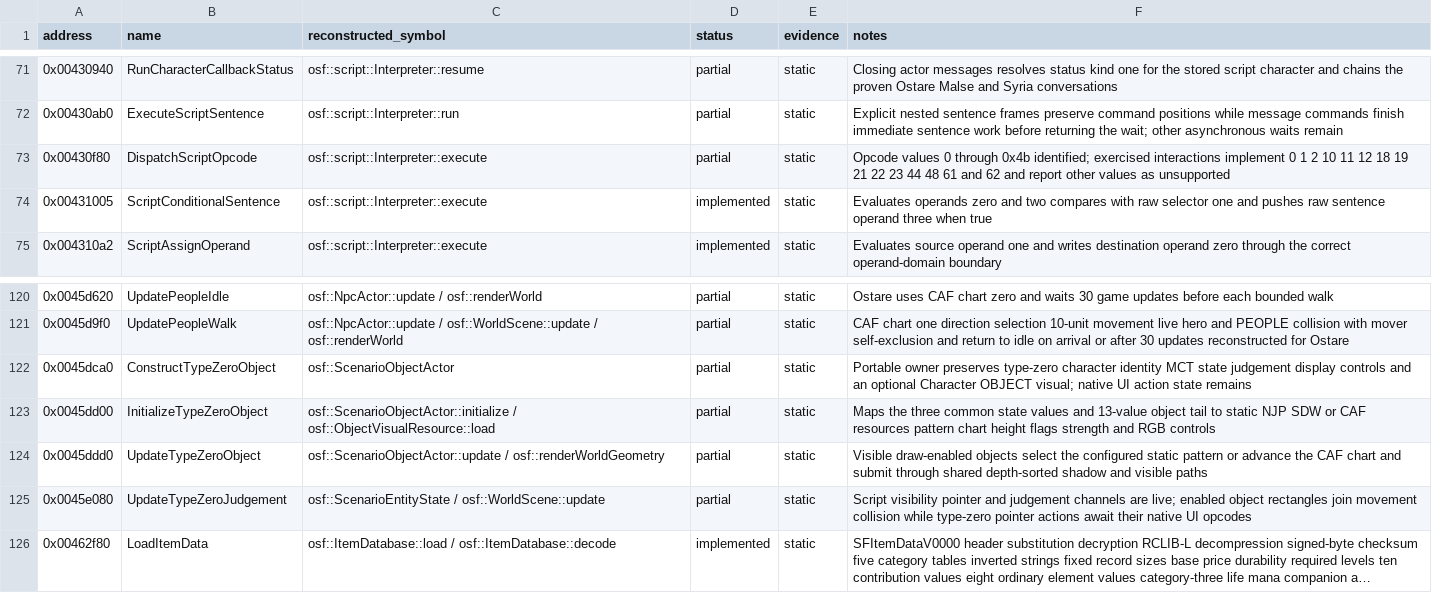
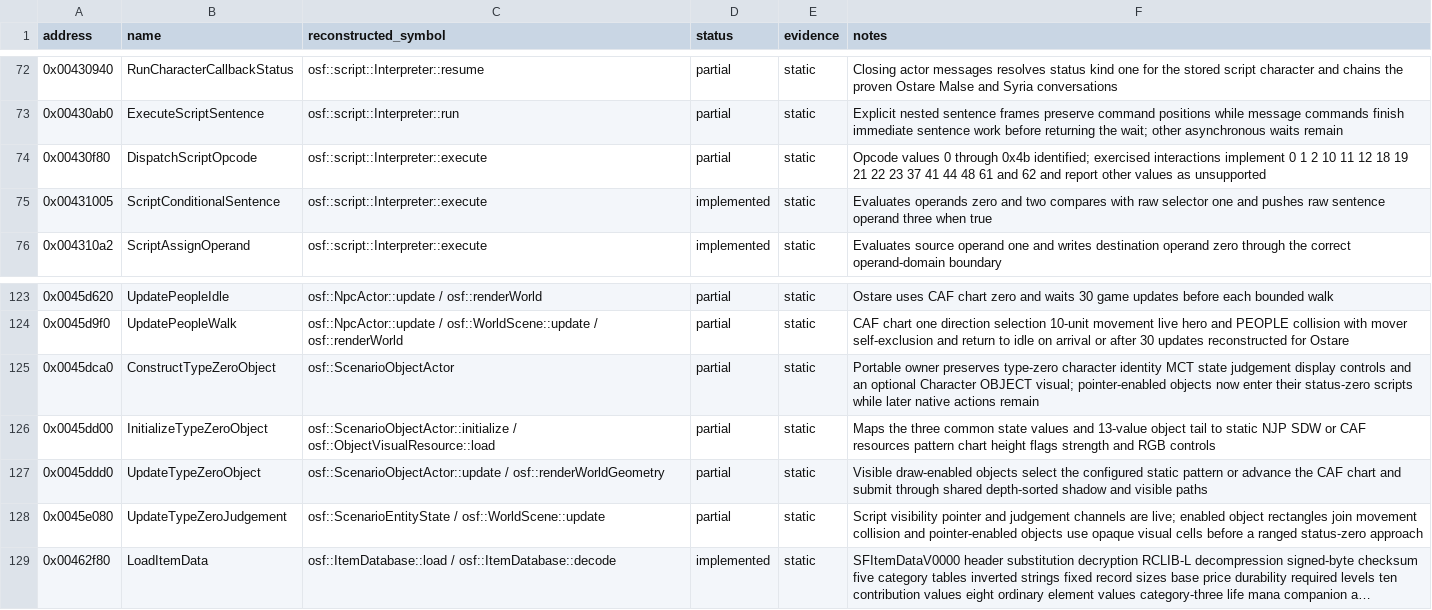
Before and after one commit to RednibCoding/OpenShadowFlare, a CSV file: reverse/shadowflare-exe/functions.csv, drawn as a sheet; only a part is shown, gaps mark what is left out; long unchanged cells end in …; addresses are those after the commit; the diff covers the shown part only; the diff names each change by its address in the sheet, - before the commit and + after, or states it on an @@ line.

Commit message:
Reconstruct type-zero transport, Warehouse, and save ownership

```diff
--- a/reverse/shadowflare-exe/functions.csv
+++ b/reverse/shadowflare-exe/functions.csv
-F74 (notes): …22 23 44 48…
+F74 (notes): …22 23 37 41 44 48…
-F125 (notes): …OBJECT visual; native UI action state remains
+F125 (notes): …OBJECT visual; pointer-enabled objects now enter their status-zero scripts while later native actions remain
-F128 (notes): …movement collision while type-zero pointer actions await their native UI opcodes
+F128 (notes): …movement collision and pointer-enabled objects use opaque visual cells before a ranged status-zero approach
```
Also changed, not shown: 3 added rows and 9 edited cells elsewhere in this file, 40 other files.
